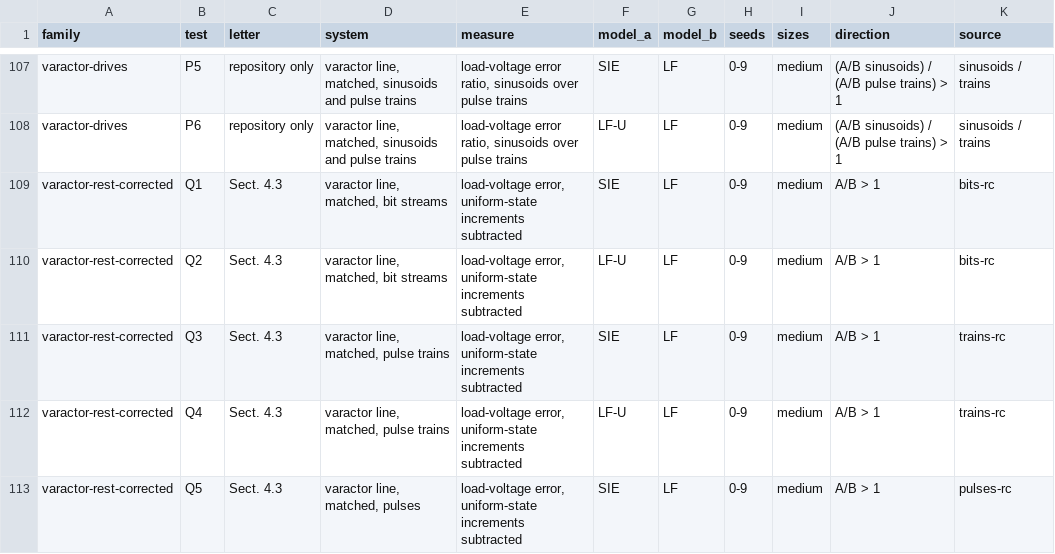
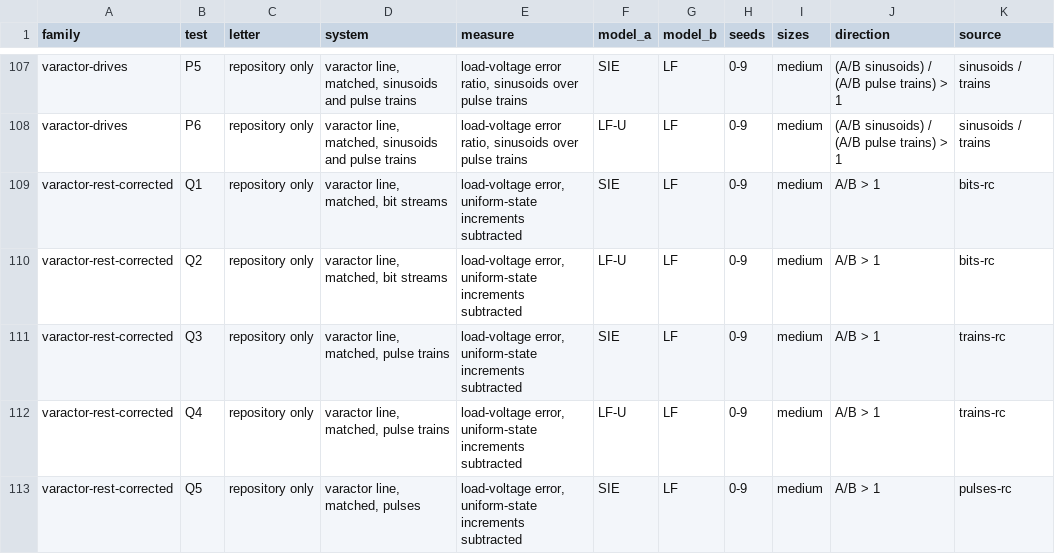
Before and after one commit to TMU-EMC-Lab/learned-leapfrog-lc, a CSV file: docs/planned_tests.csv, drawn as a sheet; only a part is shown, gaps mark what is left out; the diff covers the shown part only.

```diff
--- a/docs/planned_tests.csv
+++ b/docs/planned_tests.csv
@@ -108,6 +108,6 @@ varactor-drives,P5,repository only,"varactor line, matched, sinusoids and pulse
 varactor-drives,P6,repository only,"varactor line, matched, sinusoids and pulse trains","load-voltage error ratio, sinusoids over pulse trains",LF-U,LF,0-9,medium,(A/B sinusoids) / (A/B pulse trains) > 1,sinusoids / trains
-varactor-rest-corrected,Q1,Sect. 4.3,"varactor line, matched, bit streams","load-voltage error, uniform-state increments subtracted",SIE,LF,0-9,medium,A/B > 1,bits-rc
-varactor-rest-corrected,Q2,Sect. 4.3,"varactor line, matched, bit streams","load-voltage error, uniform-state increments subtracted",LF-U,LF,0-9,medium,A/B > 1,bits-rc
-varactor-rest-corrected,Q3,Sect. 4.3,"varactor line, matched, pulse trains","load-voltage error, uniform-state increments subtracted",SIE,LF,0-9,medium,A/B > 1,trains-rc
-varactor-rest-corrected,Q4,Sect. 4.3,"varactor line, matched, pulse trains","load-voltage error, uniform-state increments subtracted",LF-U,LF,0-9,medium,A/B > 1,trains-rc
-varactor-rest-corrected,Q5,Sect. 4.3,"varactor line, matched, pulses","load-voltage error, uniform-state increments subtracted",SIE,LF,0-9,medium,A/B > 1,pulses-rc
+varactor-rest-corrected,Q1,repository only,"varactor line, matched, bit streams","load-voltage error, uniform-state increments subtracted",SIE,LF,0-9,medium,A/B > 1,bits-rc
+varactor-rest-corrected,Q2,repository only,"varactor line, matched, bit streams","load-voltage error, uniform-state increments subtracted",LF-U,LF,0-9,medium,A/B > 1,bits-rc
+varactor-rest-corrected,Q3,repository only,"varactor line, matched, pulse trains","load-voltage error, uniform-state increments subtracted",SIE,LF,0-9,medium,A/B > 1,trains-rc
+varactor-rest-corrected,Q4,repository only,"varactor line, matched, pulse trains","load-voltage error, uniform-state increments subtracted",LF-U,LF,0-9,medium,A/B > 1,trains-rc
+varactor-rest-corrected,Q5,repository only,"varactor line, matched, pulses","load-voltage error, uniform-state increments subtracted",SIE,LF,0-9,medium,A/B > 1,pulses-rc
```
Also changed, not shown: 12 edited cells elsewhere in this file, 8 other files.
